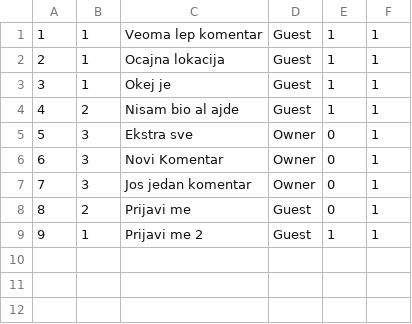
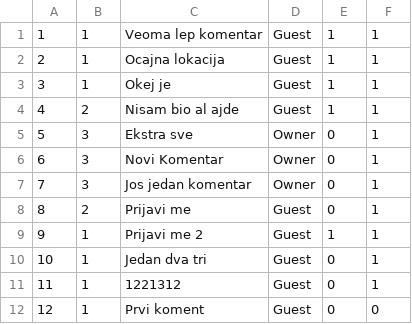
Before and after one commit to seli0001/SIMS-Projekat, a CSV file: SIMS/SIMS/Resources/Data/Comments.csv, drawn as a sheet.

```diff
--- a/SIMS/SIMS/Resources/Data/Comments.csv
+++ b/SIMS/SIMS/Resources/Data/Comments.csv
@@ -9 +9,4 @@
 9|1|Prijavi me 2|Guest|1|1
+10|1|Jedan dva tri|Guest|0|1
+11|1|1221312|Guest|0|1
+12|1|Prvi koment|Guest|0|0
```
Also changed, not shown: 5 other files.
